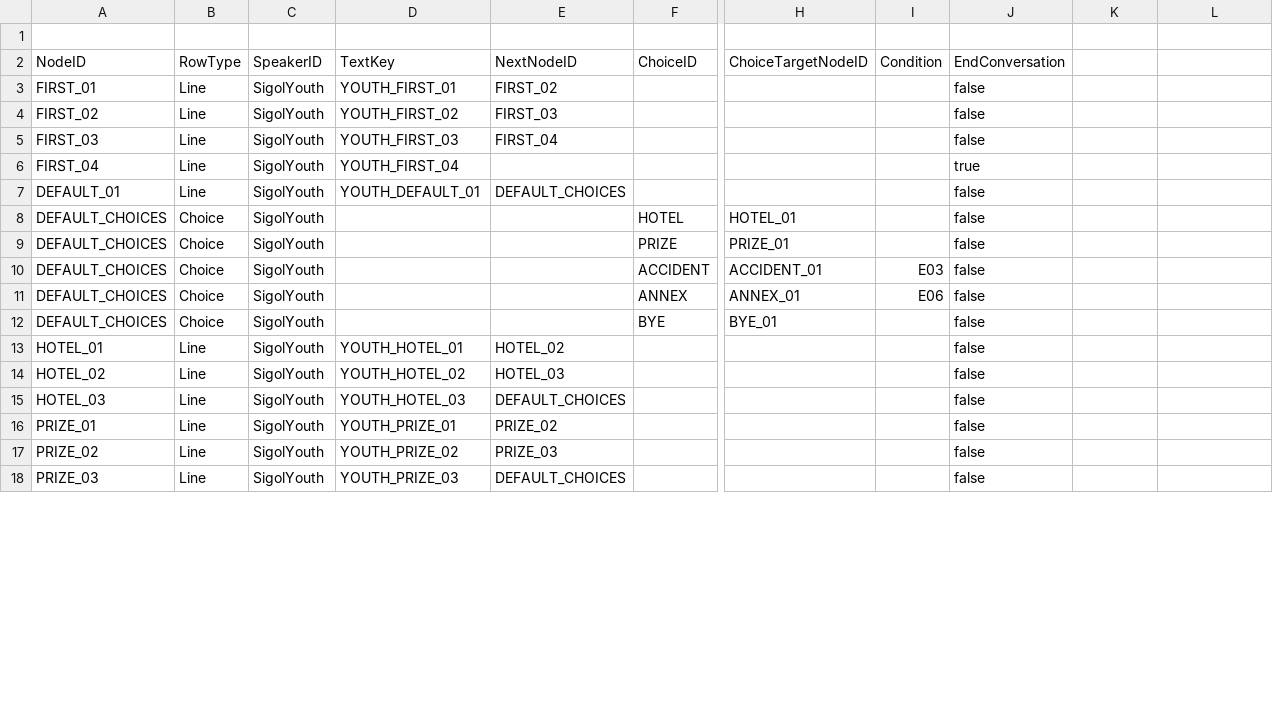
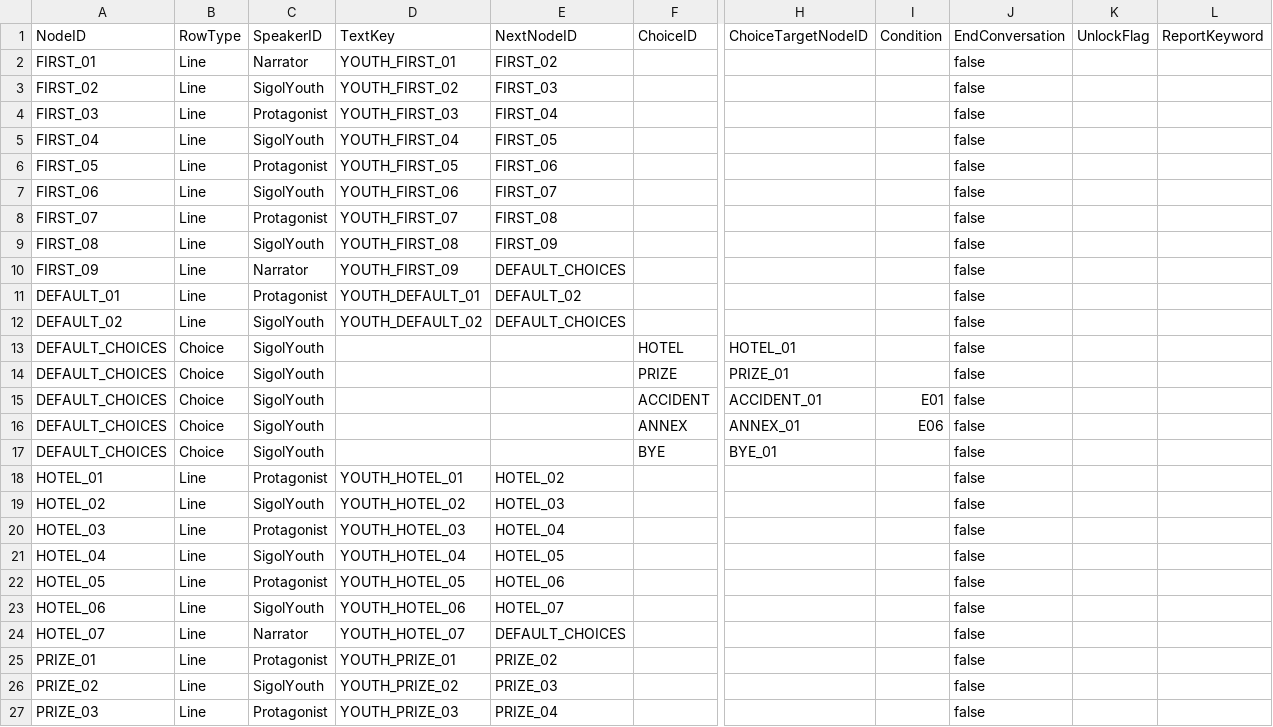
Before and after one commit to NBcampUnrealTrack/9th-Team2-Final-Project, a CSV file: Localization/DialogueFlow_SigolYouth.csv, drawn as a sheet; only a part is shown, gaps mark what is left out; removed rows and columns are numbered as before the commit, all else as after; rows hold the shown columns only; the diff covers the shown part only; the diff names each change by its address in the sheet, - before the commit and + after, or states it on an @@ line.

```diff
--- a/Localization/DialogueFlow_SigolYouth.csv
+++ b/Localization/DialogueFlow_SigolYouth.csv
-row 1: (empty)
-K1: (empty)
+K1: UnlockFlag
-L1: (empty)
+L1: ReportKeyword
-C2 (SpeakerID): SigolYouth
+C2 (SpeakerID): Narrator
-C4 (SpeakerID): SigolYouth
+C4 (SpeakerID): Protagonist
-E5 (NextNodeID): (empty)
+E5 (NextNodeID): FIRST_05
-J5 (EndConversation): true
+J5 (EndConversation): false
+row 6: FIRST_05 | Line | Protagonist | YOUTH_FIRST_05 | FIRST_06 |  |  |  | false
+row 7: FIRST_06 | Line | SigolYouth | YOUTH_FIRST_06 | FIRST_07 |  |  |  | false
+row 8: FIRST_07 | Line | Protagonist | YOUTH_FIRST_07 | FIRST_08 |  |  |  | false
+row 9: FIRST_08 | Line | SigolYouth | YOUTH_FIRST_08 | FIRST_09 |  |  |  | false
+row 10: FIRST_09 | Line | Narrator | YOUTH_FIRST_09 | DEFAULT_CHOICES |  |  |  | false
-C11 (SpeakerID): SigolYouth
+C11 (SpeakerID): Protagonist
-E11 (NextNodeID): DEFAULT_CHOICES
+E11 (NextNodeID): DEFAULT_02
+row 12: DEFAULT_02 | Line | SigolYouth | YOUTH_DEFAULT_02 | DEFAULT_CHOICES |  |  |  | false
-I15 (Condition): E03
+I15 (Condition): E01
-C18 (SpeakerID): SigolYouth
+C18 (SpeakerID): Protagonist
-C20 (SpeakerID): SigolYouth
+C20 (SpeakerID): Protagonist
-E20 (NextNodeID): DEFAULT_CHOICES
+E20 (NextNodeID): HOTEL_04
+row 21: HOTEL_04 | Line | SigolYouth | YOUTH_HOTEL_04 | HOTEL_05 |  |  |  | false
+row 22: HOTEL_05 | Line | Protagonist | YOUTH_HOTEL_05 | HOTEL_06 |  |  |  | false
+row 23: HOTEL_06 | Line | SigolYouth | YOUTH_HOTEL_06 | HOTEL_07 |  |  |  | false
+row 24: HOTEL_07 | Line | Narrator | YOUTH_HOTEL_07 | DEFAULT_CHOICES |  |  |  | false
-C25 (SpeakerID): SigolYouth
+C25 (SpeakerID): Protagonist
-C27 (SpeakerID): SigolYouth
+C27 (SpeakerID): Protagonist
-E27 (NextNodeID): DEFAULT_CHOICES
+E27 (NextNodeID): PRIZE_04
```
Also changed, not shown: 18 added rows and 8 edited cells elsewhere in this file, Localization/DialogueFlow_FrontDesk.csv, Localization/DialogueFlow_SeniorCleaner.csv, 13 other files.
